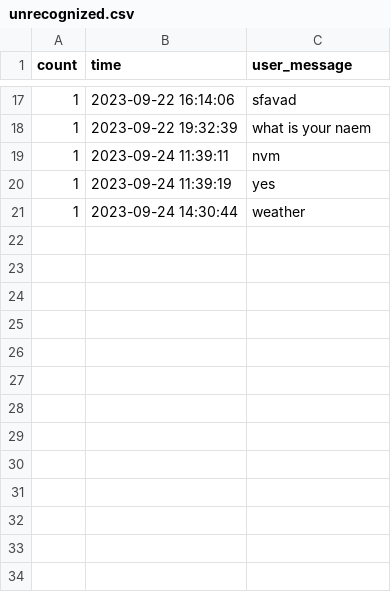
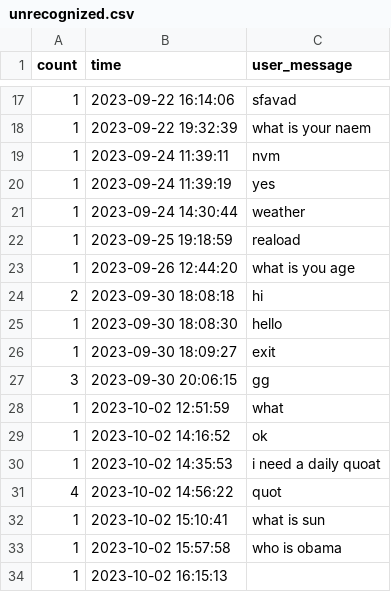
Before and after one commit to BYT-Bender/AI-Chatbot, a CSV file: data/unrecognized.csv, drawn as a sheet; only a part is shown, gaps mark what is left out; the diff names each change by its address in the sheet, - before the commit and + after, or states it on an @@ line.

```diff
--- a/data/unrecognized.csv
+++ b/data/unrecognized.csv
+row 22: 1 | 2023-09-25 19:18:59 | reaload
+row 23: 1 | 2023-09-26 12:44:20 | what is you age
+row 24: 2 | 2023-09-30 18:08:18 | hi
+row 25: 1 | 2023-09-30 18:08:30 | hello
+row 26: 1 | 2023-09-30 18:09:27 | exit
+row 27: 3 | 2023-09-30 20:06:15 | gg
+row 28: 1 | 2023-10-02 12:51:59 | what
+row 29: 1 | 2023-10-02 14:16:52 | ok
+row 30: 1 | 2023-10-02 14:35:53 | i need a daily quoat
+row 31: 4 | 2023-10-02 14:56:22 | quot
+row 32: 1 | 2023-10-02 15:10:41 | what is sun
+row 33: 1 | 2023-10-02 15:57:58 | who is obama
+row 34: 1 | 2023-10-02 16:15:13
```
Also changed, not shown: 1 other file.
